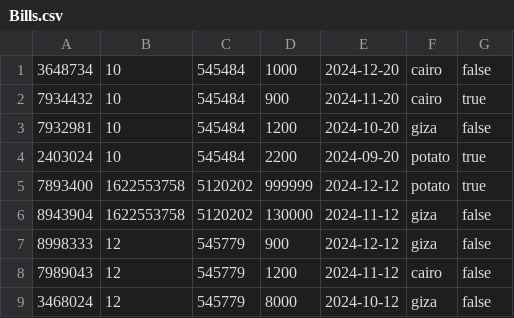
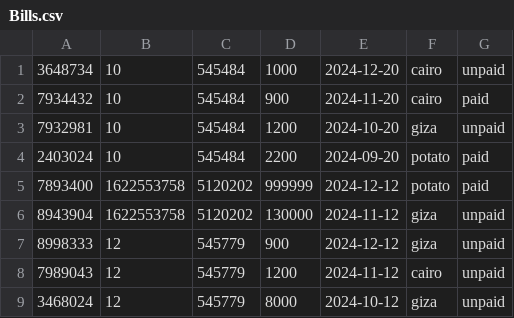
Before and after one commit to ziad-ashraf7/Electricity-Billing-System, a CSV file: Elictracity Billing System/src/main/resources/Database/Bills.csv, drawn as a sheet.

```diff
--- a/Elictracity Billing System/src/main/resources/Database/Bills.csv
+++ b/Elictracity Billing System/src/main/resources/Database/Bills.csv
@@ -1,9 +1,9 @@
-3648734,10,545484,1000,2024-12-20,cairo,false
-7934432,10,545484,900,2024-11-20,cairo,true
-7932981,10,545484,1200,2024-10-20,giza,false
-2403024,10,545484,2200,2024-09-20,potato,true
-7893400,1622553758,5120202,999999,2024-12-12,potato,true
-8943904,1622553758,5120202,130000,2024-11-12,giza,false
-8998333,12,545779,900,2024-12-12,giza,false
-7989043,12,545779,1200,2024-11-12,cairo,false
-3468024,12,545779,8000,2024-10-12,giza,false
+3648734,10,545484,1000,2024-12-20,cairo,unpaid
+7934432,10,545484,900,2024-11-20,cairo,paid
+7932981,10,545484,1200,2024-10-20,giza,unpaid
+2403024,10,545484,2200,2024-09-20,potato,paid
+7893400,1622553758,5120202,999999,2024-12-12,potato,paid
+8943904,1622553758,5120202,130000,2024-11-12,giza,unpaid
+8998333,12,545779,900,2024-12-12,giza,unpaid
+7989043,12,545779,1200,2024-11-12,cairo,unpaid
+3468024,12,545779,8000,2024-10-12,giza,unpaid
```
Also changed, not shown: 11 other files.
